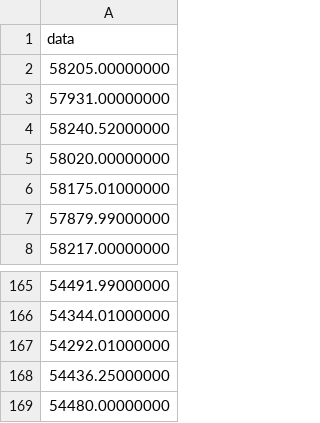
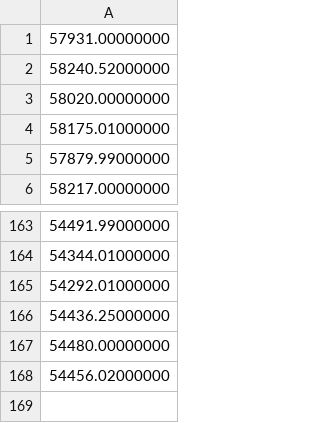
Before and after one commit to onuralpArsln/finTech, a CSV file: data/twoWeek.csv, drawn as a sheet; only a part is shown, gaps mark what is left out; removed rows and columns are numbered as before the commit, all else as after; the diff names each change by its address in the sheet, - before the commit and + after, or states it on an @@ line.

```diff
--- a/data/twoWeek.csv
+++ b/data/twoWeek.csv
-row 1: data
-row 2: 58205.00000000
+row 168: 54456.02000000
```
Also changed, not shown: data/fourWeek.csv, data/lastWeek.csv, 1 other file.
